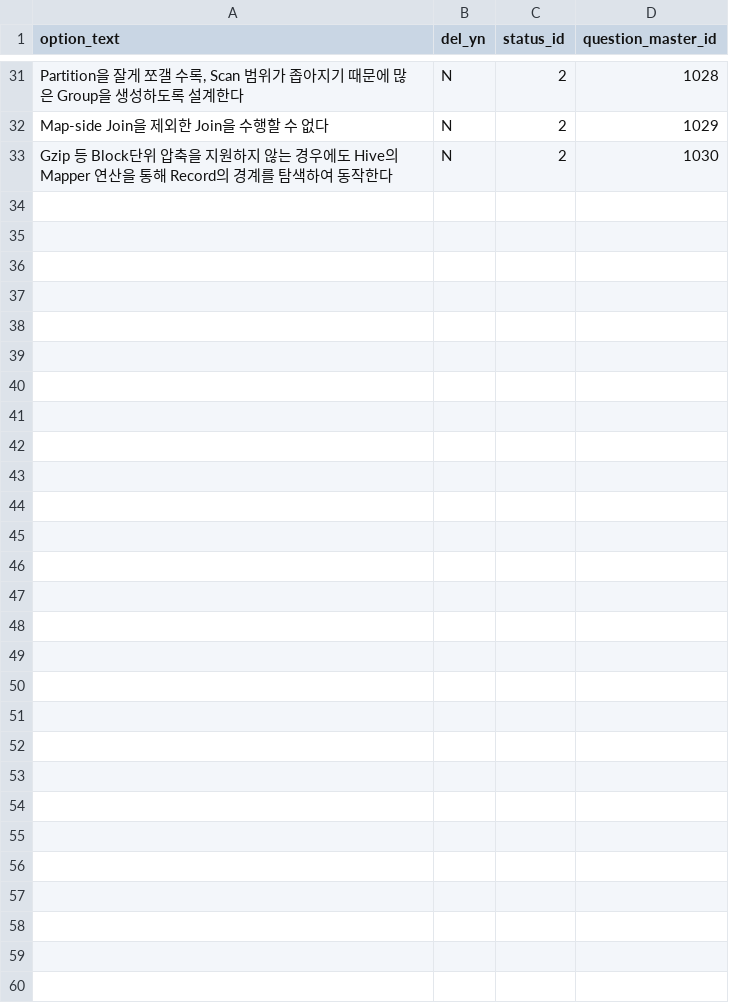
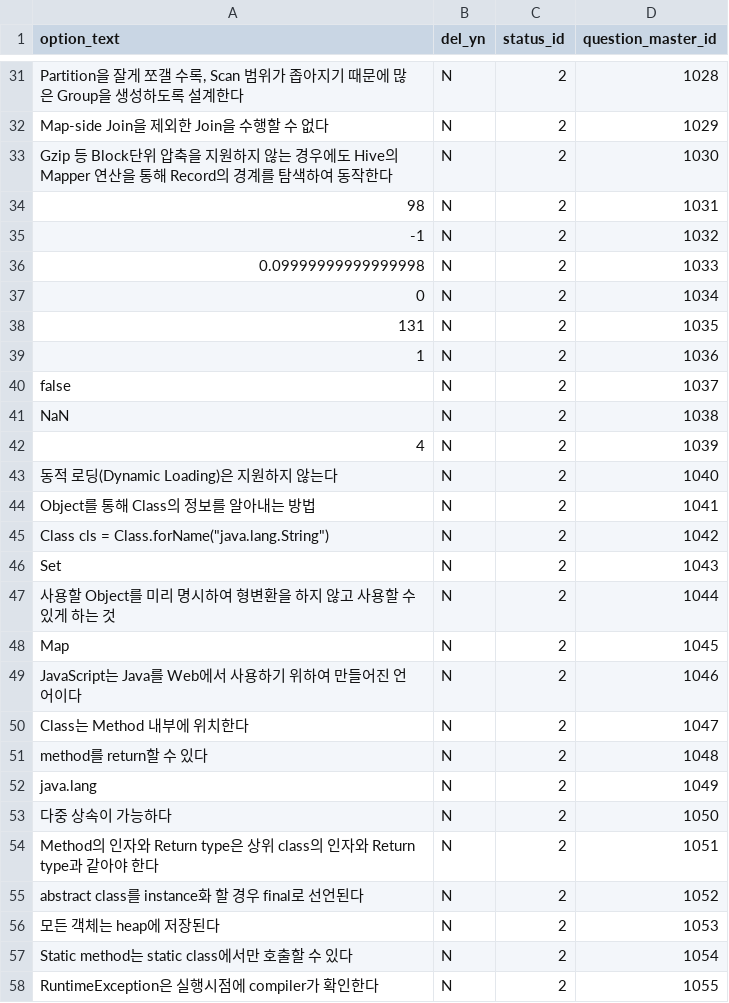
Before and after one commit to Cazen/itinterview, a CSV file: src/main/resources/config/liquibase/rightAnswer.csv, drawn as a sheet; only a part is shown, gaps mark what is left out.

```diff
--- a/src/main/resources/config/liquibase/rightAnswer.csv
+++ b/src/main/resources/config/liquibase/rightAnswer.csv
@@ -33 +33,26 @@ Map-side Join을 제외한 Join을 수행할 수 없다;N;2;1029
 Gzip 등 Block단위 압축을 지원하지 않는 경우에도 Hive의 Mapper 연산을 통해 Record의 경계를 탐색하여 동작한다;N;2;1030
+98;N;2;1031
+-1;N;2;1032
+0.09999999999999998;N;2;1033
+0;N;2;1034
+131;N;2;1035
+1;N;2;1036
+false;N;2;1037
+NaN;N;2;1038
+4;N;2;1039
+동적 로딩(Dynamic Loading)은 지원하지 않는다;N;2;1040
+Object를 통해 Class의 정보를 알아내는 방법;N;2;1041
+Class cls = Class.forName("java.lang.String");N;2;1042
+Set;N;2;1043
+사용할 Object를 미리 명시하여 형변환을 하지 않고 사용할 수 있게 하는 것;N;2;1044
+Map;N;2;1045
+JavaScript는 Java를 Web에서 사용하기 위하여 만들어진 언어이다;N;2;1046
+Class는 Method 내부에 위치한다;N;2;1047
+method를 return할 수 있다;N;2;1048
+java.lang;N;2;1049
+다중 상속이 가능하다;N;2;1050
+Method의 인자와 Return type은 상위 class의 인자와 Return type과 같아야 한다;N;2;1051
+abstract class를 instance화 할 경우 final로 선언된다;N;2;1052
+모든 객체는 heap에 저장된다;N;2;1053
+Static method는 static class에서만 호출할 수 있다;N;2;1054
+RuntimeException은 실행시점에 compiler가 확인한다;N;2;1055
```
Also changed, not shown: src/main/resources/config/liquibase/questionMaster.csv, src/main/resources/config/liquibase/wrongAnswer.csv, 8 other files.
